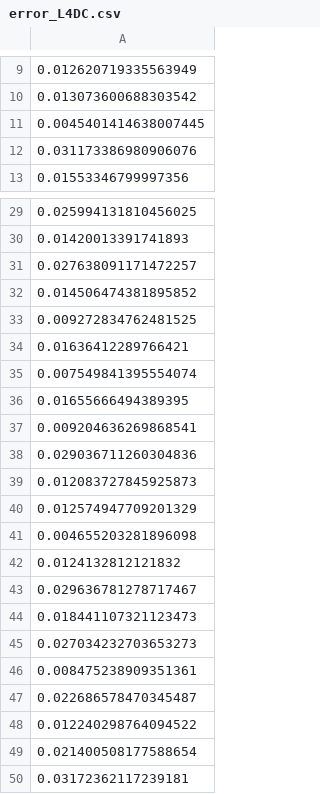
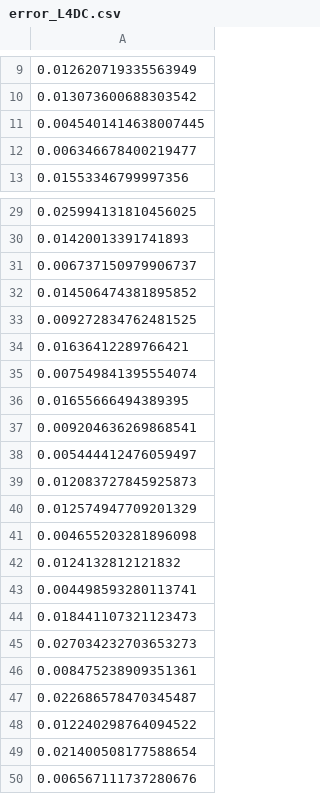
Before and after one commit to mBarreau/TrafficReconstructionDL, a CSV file: error_L4DC.csv, drawn as a sheet; only a part is shown, gaps mark what is left out.

```diff
--- a/error_L4DC.csv
+++ b/error_L4DC.csv
@@ -11,3 +11,3 @@
 0.0045401414638007445
-0.031173386980906076
+0.006346678400219477
 0.01553346799997356
@@ -30,3 +30,3 @@
 0.01420013391741893
-0.027638091171472257
+0.006737150979906737
 0.014506474381895852
@@ -37,3 +37,3 @@
 0.009204636269868541
-0.029036711260304836
+0.005444412476059497
 0.012083727845925873
@@ -42,3 +42,3 @@
 0.0124132812121832
-0.029636781278717467
+0.004498593280113741
 0.018441107321123473
@@ -49,2 +49,2 @@
 0.021400508177588654
-0.03172362117239181
+0.006567111737280676
```
Also changed, not shown: 5 other files.
